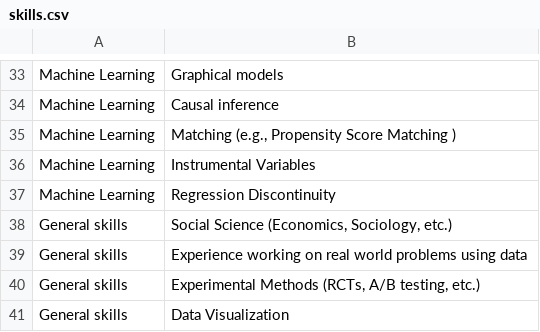
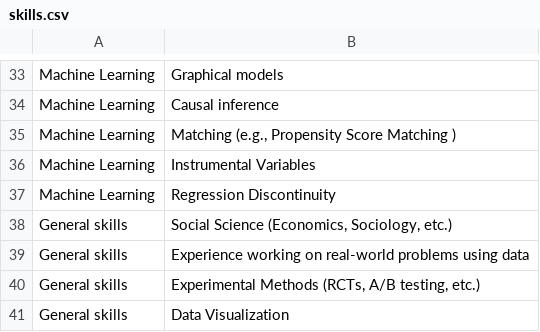
Before and after one commit to dssg/marketplace, a CSV file: src/dssgmkt/data/skills.csv, drawn as a sheet; only a part is shown, gaps mark what is left out.

```diff
--- a/src/dssgmkt/data/skills.csv
+++ b/src/dssgmkt/data/skills.csv
@@ -38,3 +38,3 @@ Machine Learning,Regression Discontinuity
 General skills,"Social Science (Economics, Sociology, etc.)"
-General skills,"Experience working on real world problems using data"
+General skills,"Experience working on real-world problems using data"
 General skills,"Experimental Methods (RCTs, A/B testing, etc.)"
```
Also changed, not shown: 1 other file.
